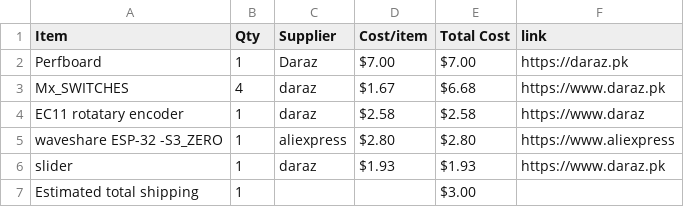
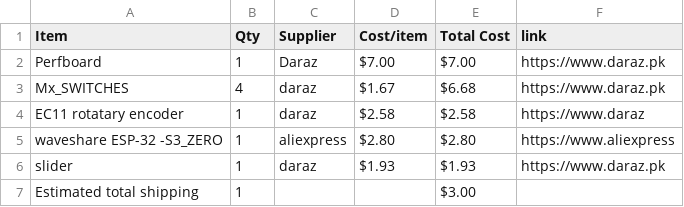
Before and after one commit to hadiwastaken/MIDI-KEYPAD, a CSV file: BOM.csv, drawn as a sheet.

Commit message:
Sync Midi Keyboard from Half Life

```diff
--- a/BOM.csv
+++ b/BOM.csv
@@ -1,3 +1,3 @@
 Item,Qty,Supplier,Cost/item,Total Cost,link
-Perfboard,1,Daraz,$7.00,$7.00,https://daraz.pk
+Perfboard,1,Daraz,$7.00,$7.00,https://www.daraz.pk
 Mx_SWITCHES,4,daraz,$1.67,$6.68,https://www.daraz.pk
```
